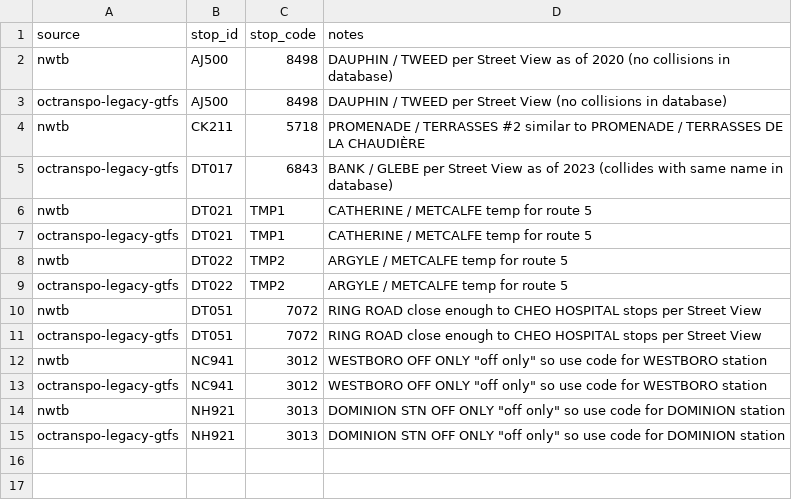
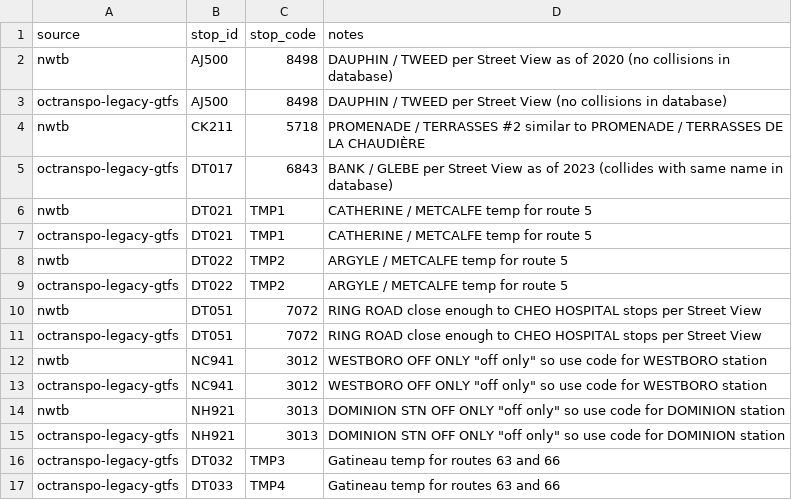
Before and after one commit to lchski/octranspo-new-ways-to-bus-data, a CSV file: data/corrections/null_stop_codes.csv, drawn as a sheet; the diff names each change by its address in the sheet, - before the commit and + after, or states it on an @@ line.

```diff
--- a/data/corrections/null_stop_codes.csv
+++ b/data/corrections/null_stop_codes.csv
+row 16: octranspo-legacy-gtfs | DT032 | TMP3 | Gatineau temp for routes 63 and 66
+row 17: octranspo-legacy-gtfs | DT033 | TMP4 | Gatineau temp for routes 63 and 66
```
Also changed, not shown: data/corrections/errant_stop_codes.csv, data/corrections/multiplatform_stop_names.csv, 1 other file.
